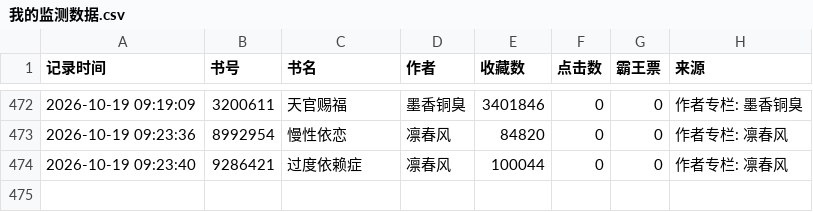
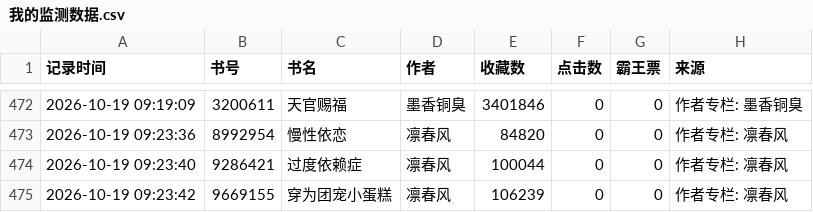
Before and after one commit to kkk123-cell/jjwxc-monitor, a CSV file: data/我的监测数据.csv, drawn as a sheet; only a part is shown, gaps mark what is left out; the diff names each change by its address in the sheet, - before the commit and + after, or states it on an @@ line.

Commit message:
Auto update data

```diff
--- a/data/我的监测数据.csv
+++ b/data/我的监测数据.csv
+row 475: 2026-10-19 09:23:42 | 9669155 | 穿为团宠小蛋糕 | 凛春风 | 106239 | 0 | 0 | 作者专栏: 凛春风
```
